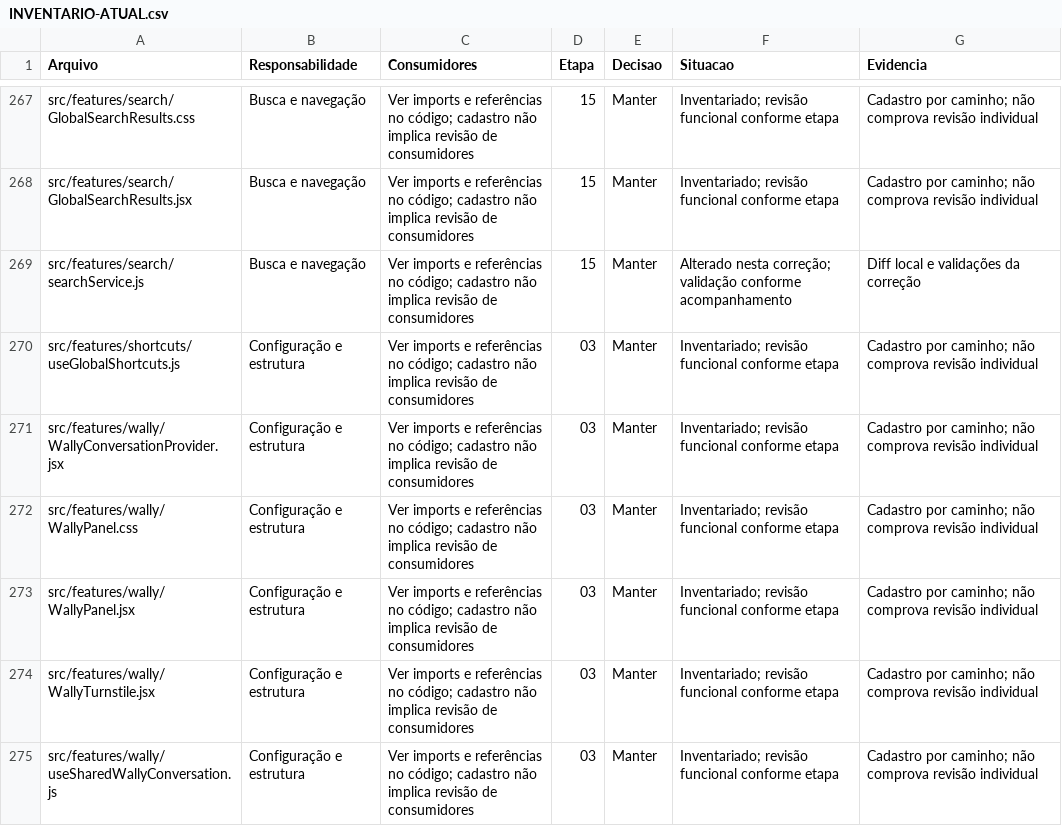
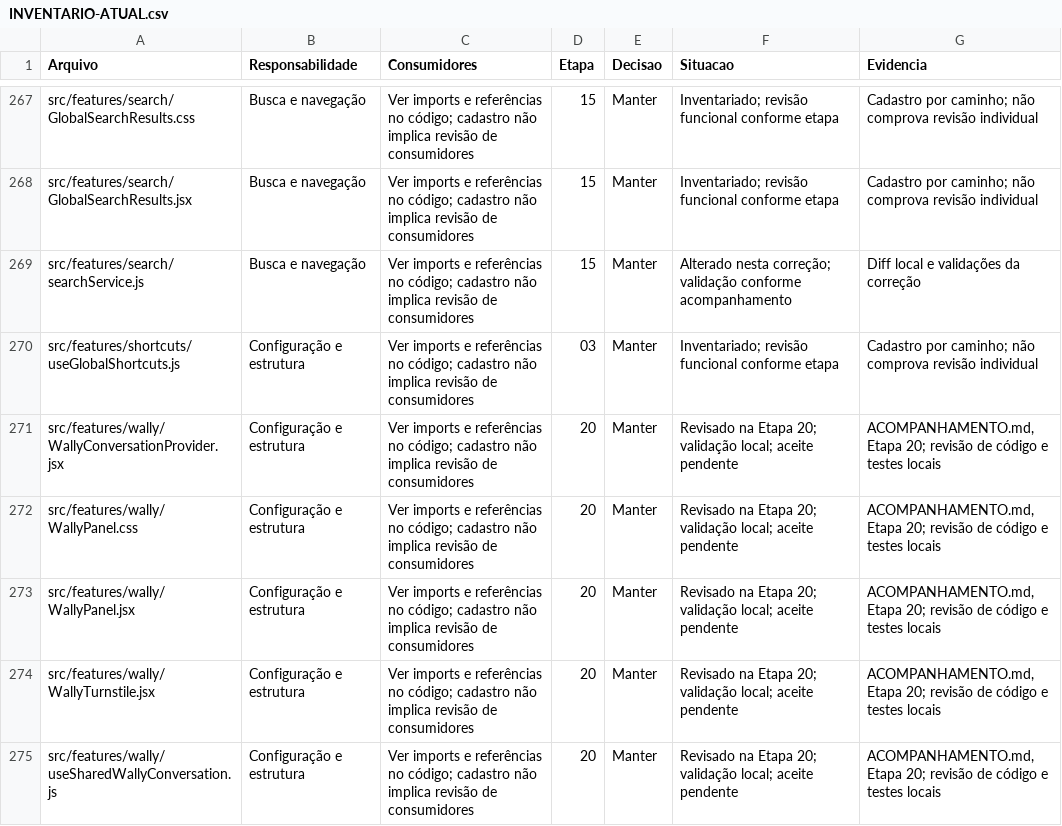
Before and after one commit to warlleyz/ws-os, a CSV file: docs/INVENTARIO-ATUAL.csv, drawn as a sheet; only a part is shown, gaps mark what is left out; the diff covers the shown part only.

Commit message:
feat: conclui etapa 20 com integracao Gemini e melhorias de interface

```diff
--- a/docs/INVENTARIO-ATUAL.csv
+++ b/docs/INVENTARIO-ATUAL.csv
@@ -270,6 +270,6 @@
 "src/features/shortcuts/useGlobalShortcuts.js";"Configuração e estrutura";"Ver imports e referências no código; cadastro não implica revisão de consumidores";"03";"Manter";"Inventariado; revisão funcional conforme etapa";"Cadastro por caminho; não comprova revisão individual"
-"src/features/wally/WallyConversationProvider.jsx";"Configuração e estrutura";"Ver imports e referências no código; cadastro não implica revisão de consumidores";"03";"Manter";"Inventariado; revisão funcional conforme etapa";"Cadastro por caminho; não comprova revisão individual"
-"src/features/wally/WallyPanel.css";"Configuração e estrutura";"Ver imports e referências no código; cadastro não implica revisão de consumidores";"03";"Manter";"Inventariado; revisão funcional conforme etapa";"Cadastro por caminho; não comprova revisão individual"
-"src/features/wally/WallyPanel.jsx";"Configuração e estrutura";"Ver imports e referências no código; cadastro não implica revisão de consumidores";"03";"Manter";"Inventariado; revisão funcional conforme etapa";"Cadastro por caminho; não comprova revisão individual"
-"src/features/wally/WallyTurnstile.jsx";"Configuração e estrutura";"Ver imports e referências no código; cadastro não implica revisão de consumidores";"03";"Manter";"Inventariado; revisão funcional conforme etapa";"Cadastro por caminho; não comprova revisão individual"
-"src/features/wally/useSharedWallyConversation.js";"Configuração e estrutura";"Ver imports e referências no código; cadastro não implica revisão de consumidores";"03";"Manter";"Inventariado; revisão funcional conforme etapa";"Cadastro por caminho; não comprova revisão individual"
+"src/features/wally/WallyConversationProvider.jsx";"Configuração e estrutura";"Ver imports e referências no código; cadastro não implica revisão de consumidores";"20";"Manter";"Revisado na Etapa 20; validação local; aceite pendente";"ACOMPANHAMENTO.md, Etapa 20; revisão de código e testes locais"
+"src/features/wally/WallyPanel.css";"Configuração e estrutura";"Ver imports e referências no código; cadastro não implica revisão de consumidores";"20";"Manter";"Revisado na Etapa 20; validação local; aceite pendente";"ACOMPANHAMENTO.md, Etapa 20; revisão de código e testes locais"
+"src/features/wally/WallyPanel.jsx";"Configuração e estrutura";"Ver imports e referências no código; cadastro não implica revisão de consumidores";"20";"Manter";"Revisado na Etapa 20; validação local; aceite pendente";"ACOMPANHAMENTO.md, Etapa 20; revisão de código e testes locais"
+"src/features/wally/WallyTurnstile.jsx";"Configuração e estrutura";"Ver imports e referências no código; cadastro não implica revisão de consumidores";"20";"Manter";"Revisado na Etapa 20; validação local; aceite pendente";"ACOMPANHAMENTO.md, Etapa 20; revisão de código e testes locais"
+"src/features/wally/useSharedWallyConversation.js";"Configuração e estrutura";"Ver imports e referências no código; cadastro não implica revisão de consumidores";"20";"Manter";"Revisado na Etapa 20; validação local; aceite pendente";"ACOMPANHAMENTO.md, Etapa 20; revisão de código e testes locais"
```
Also changed, not shown: 2 added rows and 57 edited cells elsewhere in this file, 21 other files.
